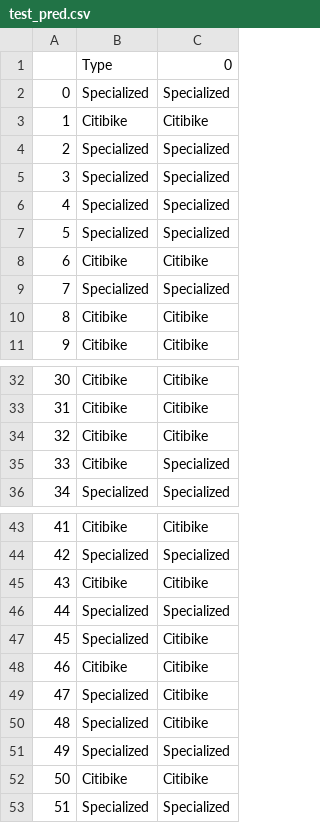
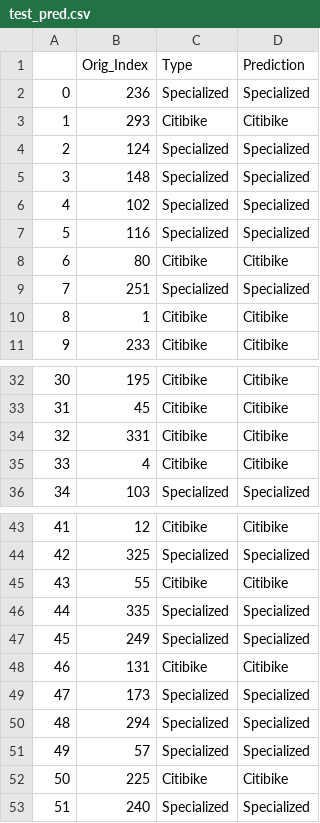
Before and after one commit to vflopez77/BicycleTripAnalysis, a CSV file: data/test_pred.csv, drawn as a sheet; only a part is shown, gaps mark what is left out; addresses are those after the commit; the diff names each change by its address in the sheet, - before the commit and + after, or states it on an @@ line.

```diff
--- a/data/test_pred.csv
+++ b/data/test_pred.csv
+column B (Orig_Index), rows 2-11: 236 | 293 | 124 | 148 | 102 | 116 | 80 | 251 | 1 | 233; rows 32-36: 195 | 45 | 331 | 4 | 103; rows 43-53: 12 | 325 | 55 | 335 | 249 | 131 | 173 | 294 | 57 | 225 | 240
-D1: 0
+D1: Prediction
-D35 (Prediction): Specialized
+D35 (Prediction): Citibike
-D47 (Prediction): Citibike
+D47 (Prediction): Specialized
-D49:D50 (Prediction): Citibike
+D49:D50 (Prediction): Specialized
```
Also changed, not shown: data/all_data.csv, data/test_data_index.csv, 2 other files.
